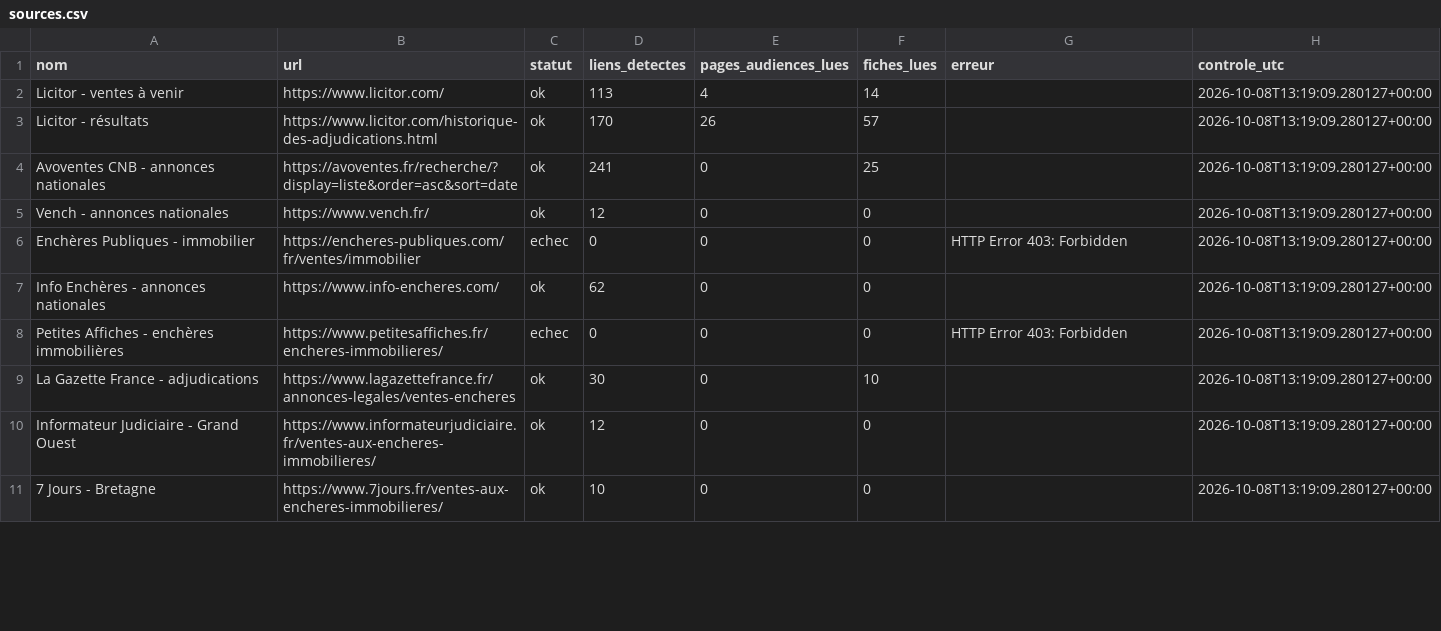
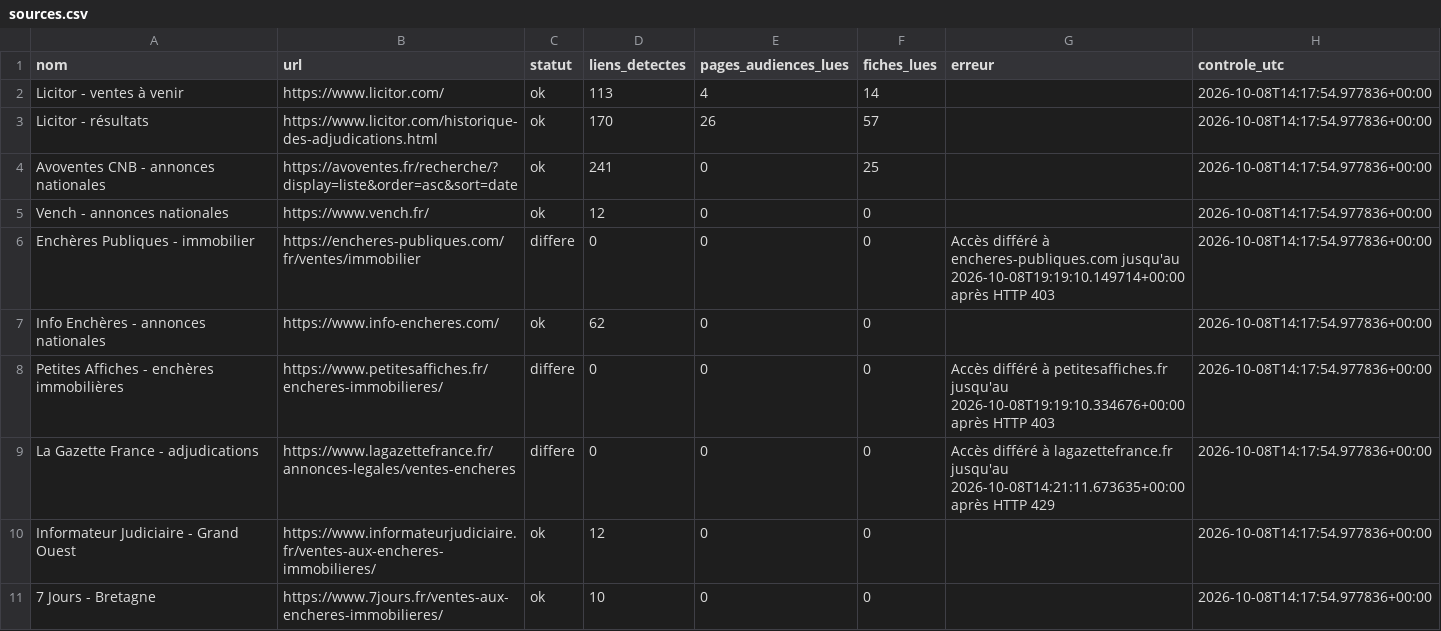
Before and after one commit to adjudications-france-monitor/adjudications-france-monitor, a CSV file: rapports/sources.csv, drawn as a sheet; only a part is shown; the diff covers the shown part only.

```diff
--- a/rapports/sources.csv
+++ b/rapports/sources.csv
@@ -1,11 +1,11 @@
 nom,url,statut,liens_detectes,pages_audiences_lues,fiches_lues,erreur,controle_utc
-Licitor - ventes à venir,https://www.licitor.com/,ok,113,4,14,,2026-10-08T13:19:09.280127+00:00
-Licitor - résultats,https://www.licitor.com/historique-des-adjudications.html,ok,170,26,57,,2026-10-08T13:19:09.280127+00:00
-Avoventes CNB - annonces nationales,https://avoventes.fr/recherche/?display=liste&order=asc&sort=date,ok,241,0,25,,2026-10-08T13:19:09.280127+00:00
-Vench - annonces nationales,https://www.vench.fr/,ok,12,0,0,,2026-10-08T13:19:09.280127+00:00
-Enchères Publiques - immobilier,https://encheres-publiques.com/fr/ventes/immobilier,echec,0,0,0,HTTP Error 403: Forbidden,2026-10-08T13:19:09.280127+00:00
-Info Enchères - annonces nationales,https://www.info-encheres.com/,ok,62,0,0,,2026-10-08T13:19:09.280127+00:00
-Petites Affiches - enchères immobilières,https://www.petitesaffiches.fr/encheres-immobilieres/,echec,0,0,0,HTTP Error 403: Forbidden,2026-10-08T13:19:09.280127+00:00
-La Gazette France - adjudications,https://www.lagazettefrance.fr/annonces-legales/ventes-encheres,ok,30,0,10,,2026-10-08T13:19:09.280127+00:00
-Informateur Judiciaire - Grand Ouest,https://www.informateurjudiciaire.fr/ventes-aux-encheres-immobilieres/,ok,12,0,0,,2026-10-08T13:19:09.280127+00:00
-7 Jours - Bretagne,https://www.7jours.fr/ventes-aux-encheres-immobilieres/,ok,10,0,0,,2026-10-08T13:19:09.280127+00:00
+Licitor - ventes à venir,https://www.licitor.com/,ok,113,4,14,,2026-10-08T14:17:54.977836+00:00
+Licitor - résultats,https://www.licitor.com/historique-des-adjudications.html,ok,170,26,57,,2026-10-08T14:17:54.977836+00:00
+Avoventes CNB - annonces nationales,https://avoventes.fr/recherche/?display=liste&order=asc&sort=date,ok,241,0,25,,2026-10-08T14:17:54.977836+00:00
+Vench - annonces nationales,https://www.vench.fr/,ok,12,0,0,,2026-10-08T14:17:54.977836+00:00
+Enchères Publiques - immobilier,https://encheres-publiques.com/fr/ventes/immobilier,differe,0,0,0,Accès différé à encheres-publiques.com jusqu'au 2026-10-08T19:19:10.149714+00:00 après HTTP 403,2026-10-08T14:17:54.977836+00:00
+Info Enchères - annonces nationales,https://www.info-encheres.com/,ok,62,0,0,,2026-10-08T14:17:54.977836+00:00
+Petites Affiches - enchères immobilières,https://www.petitesaffiches.fr/encheres-immobilieres/,differe,0,0,0,Accès différé à petitesaffiches.fr jusqu'au 2026-10-08T19:19:10.334676+00:00 après HTTP 403,2026-10-08T14:17:54.977836+00:00
+La Gazette France - adjudications,https://www.lagazettefrance.fr/annonces-legales/ventes-encheres,differe,0,0,0,Accès différé à lagazettefrance.fr jusqu'au 2026-10-08T14:21:11.673635+00:00 après HTTP 429,2026-10-08T14:17:54.977836+00:00
+Informateur Judiciaire - Grand Ouest,https://www.informateurjudiciaire.fr/ventes-aux-encheres-immobilieres/,ok,12,0,0,,2026-10-08T14:17:54.977836+00:00
+7 Jours - Bretagne,https://www.7jours.fr/ventes-aux-encheres-immobilieres/,ok,10,0,0,,2026-10-08T14:17:54.977836+00:00
```
Also changed, not shown: 14 edited cells elsewhere in this file, rapports/dernier.csv, 2 other files.
